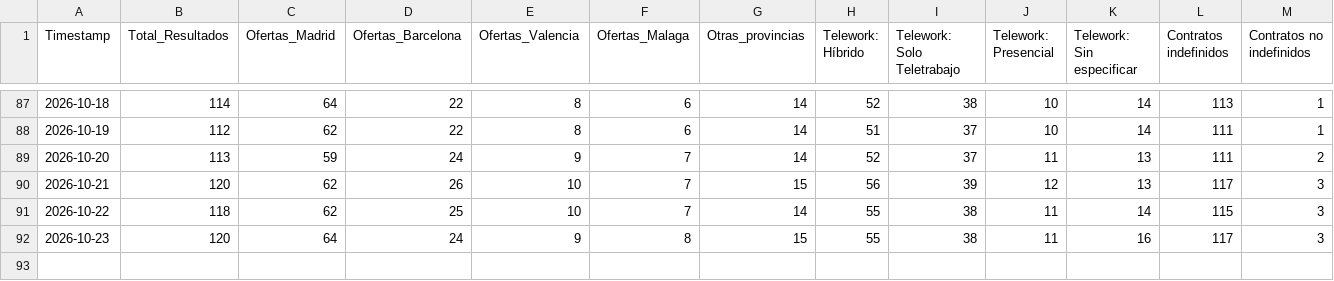
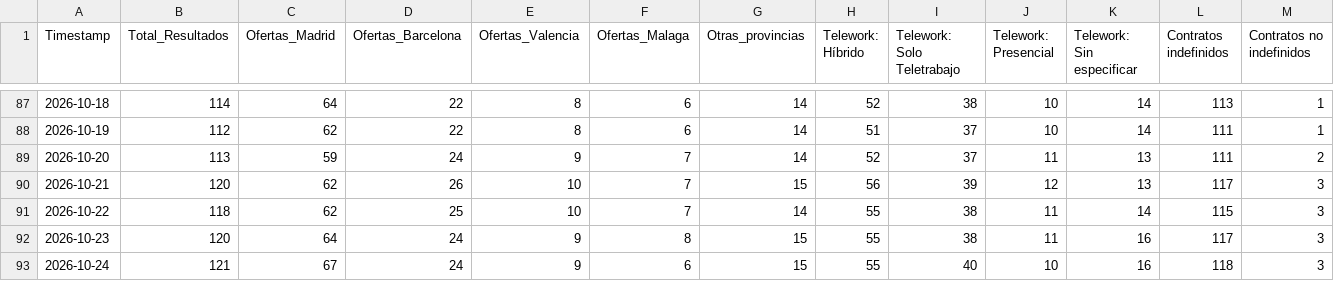
Before and after one commit to Fiestras17/infojobs-market-scraper, a CSV file: infojobs_historico_ofertas.csv, drawn as a sheet; only a part is shown, gaps mark what is left out; rows hold the shown columns only; the diff names each change by its address in the sheet, - before the commit and + after, or states it on an @@ line.

```diff
--- a/infojobs_historico_ofertas.csv
+++ b/infojobs_historico_ofertas.csv
+row 93: 2026-10-24 | 121 | 67 | 24 | 9 | 6 | 15 | 55 | 40 | 10 | 16 | 118 | 3
```
